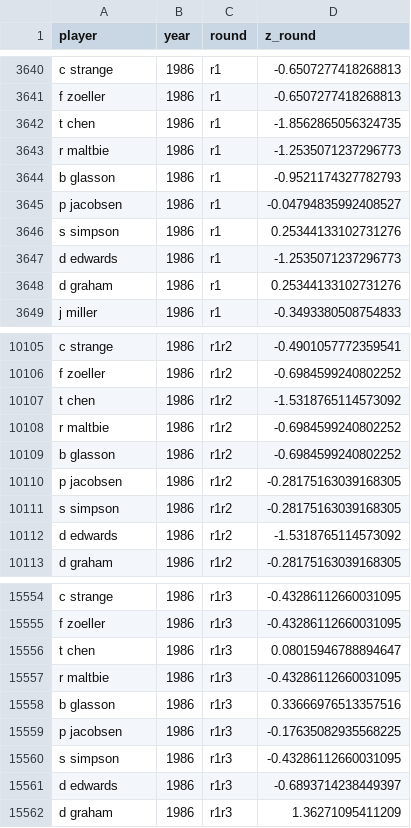
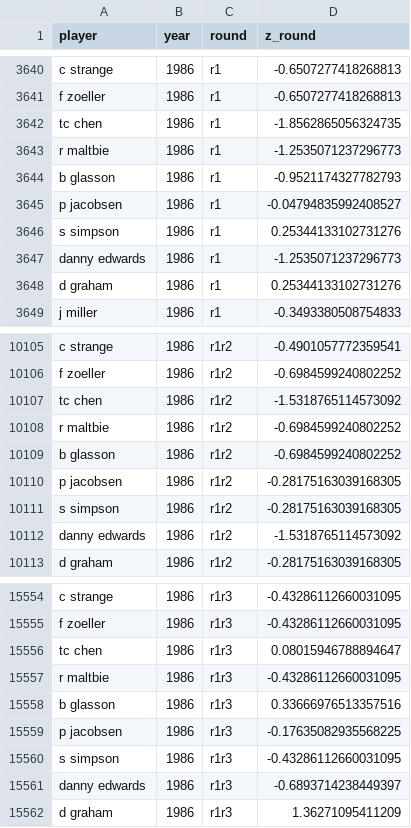
Before and after one commit to jamesclarence/masters, a CSV file: leaderboard_with_z_score_for_elo_calculating.csv, drawn as a sheet; only a part is shown, gaps mark what is left out; the diff covers the shown part only.

Commit message:
split dupe names in prepare_for_calculating_elo.R

```diff
--- a/leaderboard_with_z_score_for_elo_calculating.csv
+++ b/leaderboard_with_z_score_for_elo_calculating.csv
@@ -3641,3 +3641,3 @@ c strange,1986,r1,-0.6507277418268813
 f zoeller,1986,r1,-0.6507277418268813
-t chen,1986,r1,-1.8562865056324735
+tc chen,1986,r1,-1.8562865056324735
 r maltbie,1986,r1,-1.2535071237296773
@@ -3646,3 +3646,3 @@ p jacobsen,1986,r1,-0.04794835992408527
 s simpson,1986,r1,0.25344133102731276
-d edwards,1986,r1,-1.2535071237296773
+danny edwards,1986,r1,-1.2535071237296773
 d graham,1986,r1,0.25344133102731276
@@ -10106,3 +10106,3 @@ c strange,1986,r1r2,-0.4901057772359541
 f zoeller,1986,r1r2,-0.6984599240802252
-t chen,1986,r1r2,-1.5318765114573092
+tc chen,1986,r1r2,-1.5318765114573092
 r maltbie,1986,r1r2,-0.6984599240802252
@@ -10111,3 +10111,3 @@ p jacobsen,1986,r1r2,-0.28175163039168305
 s simpson,1986,r1r2,-0.28175163039168305
-d edwards,1986,r1r2,-1.5318765114573092
+danny edwards,1986,r1r2,-1.5318765114573092
 d graham,1986,r1r2,-0.28175163039168305
@@ -15555,3 +15555,3 @@ c strange,1986,r1r3,-0.43286112660031095
 f zoeller,1986,r1r3,-0.43286112660031095
-t chen,1986,r1r3,0.08015946788894647
+tc chen,1986,r1r3,0.08015946788894647
 r maltbie,1986,r1r3,-0.43286112660031095
@@ -15560,3 +15560,3 @@ p jacobsen,1986,r1r3,-0.17635082935568225
 s simpson,1986,r1r3,-0.43286112660031095
-d edwards,1986,r1r3,-0.6893714238449397
+danny edwards,1986,r1r3,-0.6893714238449397
 d graham,1986,r1r3,1.36271095411209
```
Also changed, not shown: 64 edited cells elsewhere in this file, player_list_initial_year.csv, 1 other file.
